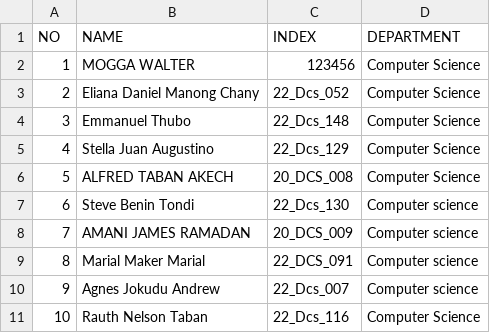
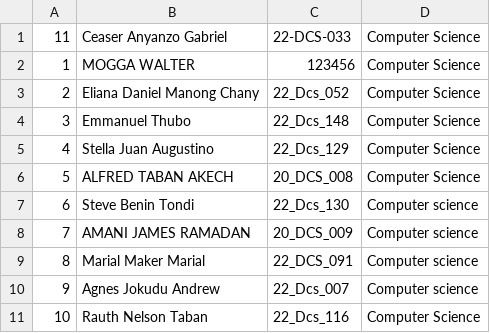
Before and after one commit to Adengden/OSP_Diploma_2026, a CSV file: students.csv, drawn as a sheet; removed rows and columns are numbered as before the commit, all else as after; the diff names each change by its address in the sheet, - before the commit and + after, or states it on an @@ line.

Commit message:
Update student record for Ceaser Anyanzo Gabriel

```diff
--- a/students.csv
+++ b/students.csv
-row 1: NO | NAME | INDEX | DEPARTMENT
+row 1: 11 | Ceaser Anyanzo Gabriel | 22-DCS-033 | Computer Science
```
